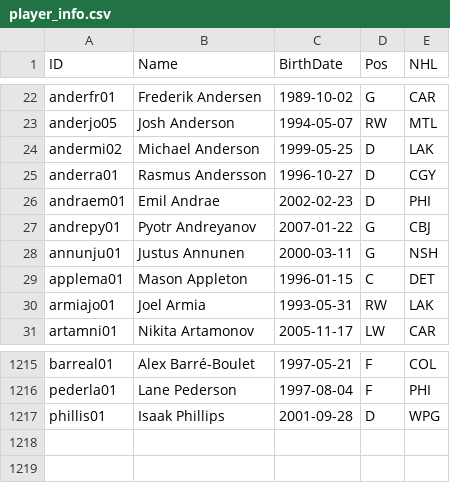
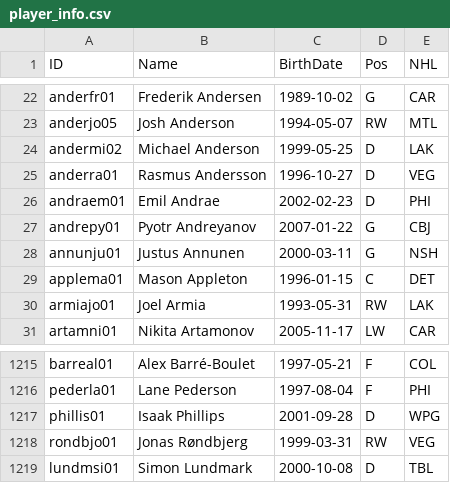
Before and after one commit to jduteau/fhl-dashboard-observable, a CSV file: src/data/player_info.csv, drawn as a sheet; only a part is shown, gaps mark what is left out.

```diff
--- a/src/data/player_info.csv
+++ b/src/data/player_info.csv
@@ -24,3 +24,3 @@ anderjo05,Josh Anderson,1994-05-07,RW,MTL
 andermi02,Michael Anderson,1999-05-25,D,LAK
-anderra01,Rasmus Andersson,1996-10-27,D,CGY
+anderra01,Rasmus Andersson,1996-10-27,D,VEG
 andraem01,Emil Andrae,2002-02-23,D,PHI
@@ -1217 +1217,3 @@ pederla01,Lane Pederson,1997-08-04,F,PHI
 phillis01,Isaak Phillips,2001-09-28,D,WPG
+rondbjo01,Jonas Røndbjerg,1999-03-31,RW,VEG
+lundmsi01,Simon Lundmark,2000-10-08,D,TBL
```
Also changed, not shown: src/data/player_multiple_teams.csv, src/data/stats_p16.csv.
